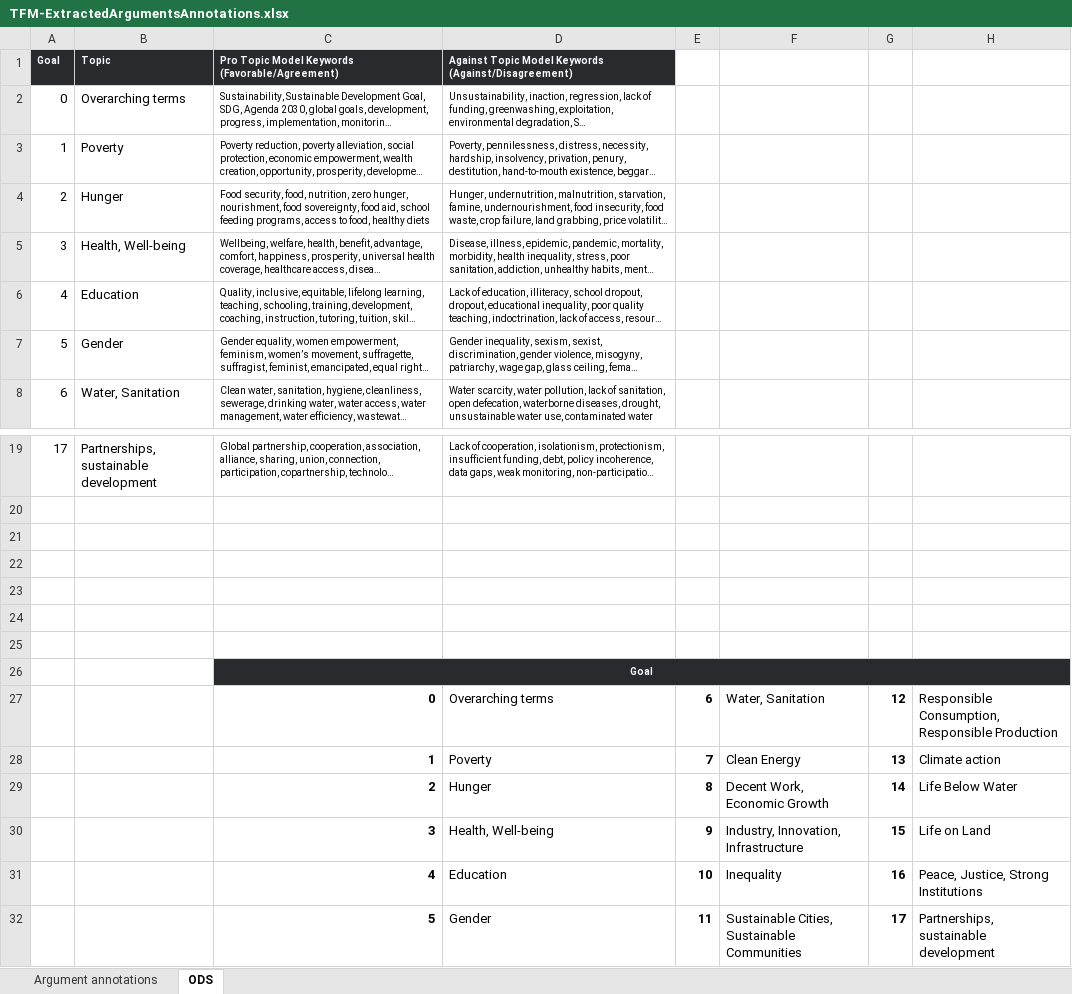
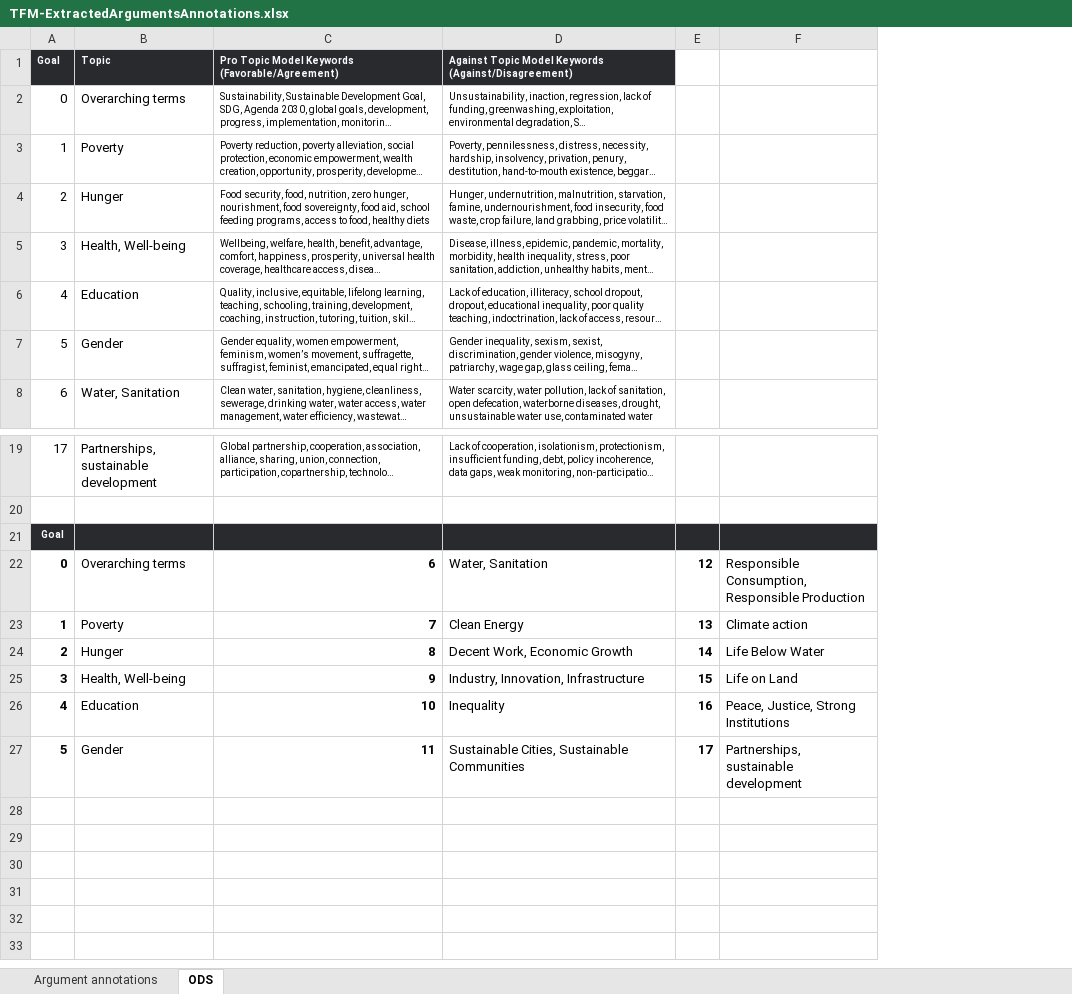
Before and after one commit to camipalo/TFM, an Excel workbook: Data/Annotations/TFM-ExtractedArgumentsAnnotations.xlsx, sheet ODS, drawn as a sheet; only a part is shown, gaps mark what is left out; long unchanged cells end in …; values as stored, in another font and other column widths than the file's, no borders; removed rows and columns are numbered as before the commit, all else as after; the diff names each change by its address in the sheet, - before the commit and + after, or states it on an @@ line.

```diff
--- a/Data/Annotations/TFM-ExtractedArgumentsAnnotations.xlsx (sheet ODS)
+++ b/Data/Annotations/TFM-ExtractedArgumentsAnnotations.xlsx (sheet ODS)
-column E, empty
-column F, empty
@@ column A renumbered in row 21 @@
-A21:D21 fill: none
+A21:D21 fill: #292A2D
-E21:F21 fill: none
+E21:F21 fill: #292A2D
-row 22: (empty)
+row 22: 0 | Overarching terms | 6 | Water, Sanitation | 12 | Responsible Consumption, Responsible Production
-row 23: (empty)
+row 23: 1 | Poverty | 7 | Clean Energy | 13 | Climate action
-row 24: (empty)
+row 24: 2 | Hunger | 8 | Decent Work, Economic Growth | 14 | Life Below Water
-row 25: (empty)
+row 25: 3 | Health, Well-being | 9 | Industry, Innovation, Infrastructure | 15 | Life on Land
-row 26:  |  | Goal
-row 27:  |  | 0 | Overarching terms | 6 | Water, Sanitation | 12 | Responsible Consumption, Responsible Production
-row 28:  |  | 1 | Poverty | 7 | Clean Energy | 13 | Climate action
-row 29:  |  | 2 | Hunger | 8 | Decent Work, Economic Growth | 14 | Life Below Water
-row 30:  |  | 3 | Health, Well-being | 9 | Industry, Innovation, Infrastructure | 15 | Life on Land
-row 31:  |  | 4 | Education | 10 | Inequality | 16 | Peace, Justice, Strong Institutions
-row 32:  |  | 5 | Gender | 11 | Sustainable Cities, Sustainable Communities | 17 | Partnerships, sustainable development
+row 26: 4 | Education | 10 | Inequality | 16 | Peace, Justice, Strong Institutions
+row 27: 5 | Gender | 11 | Sustainable Cities, Sustainable Communities | 17 | Partnerships, sustainable development
```
Also changed, not shown: sheet Argument annotations, 25 other files.
